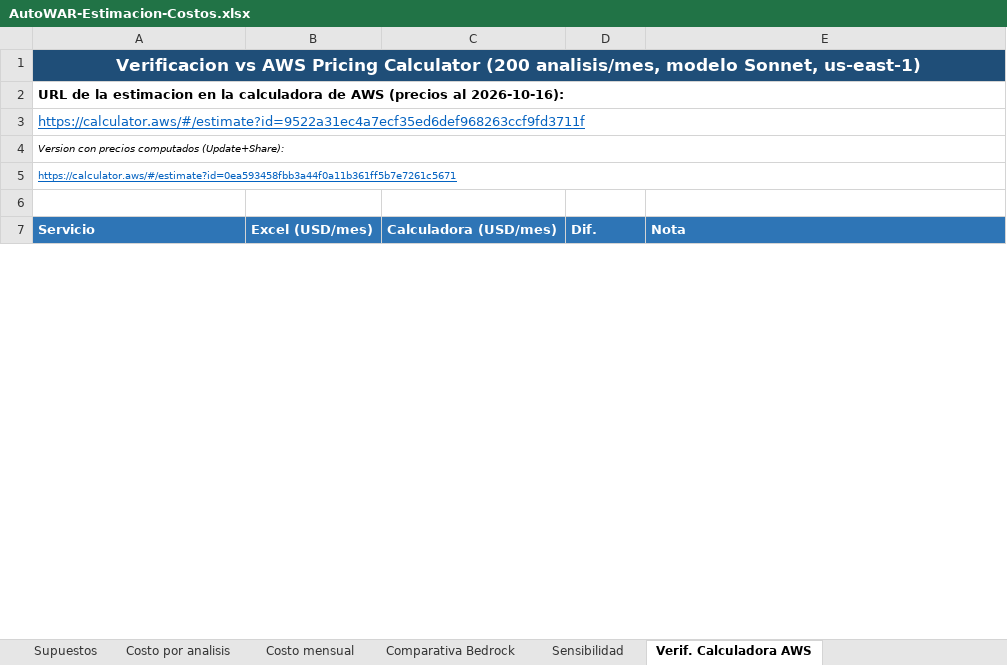
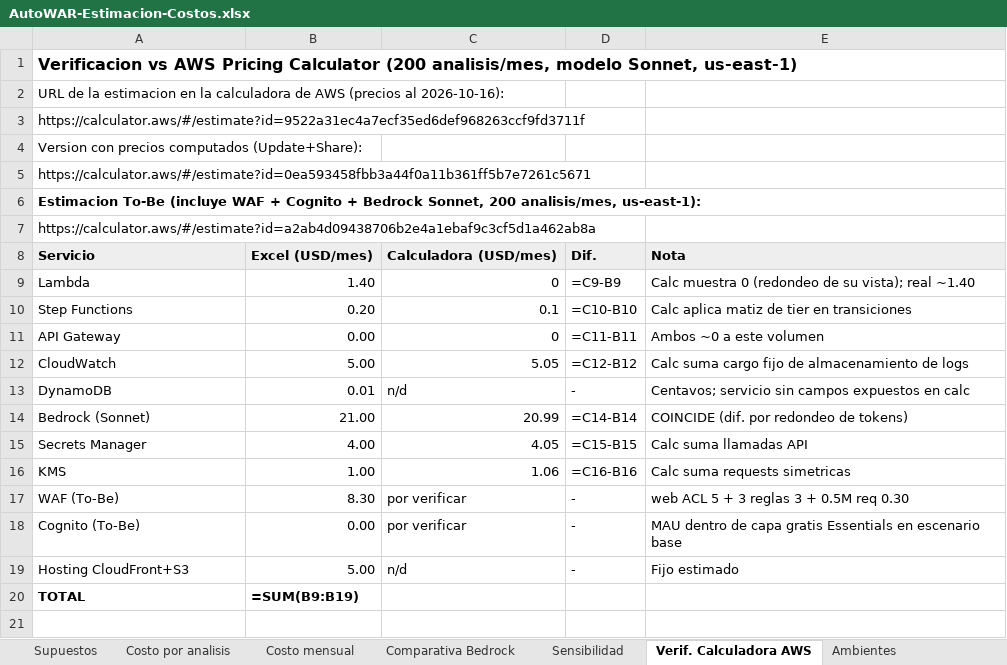
Before and after one commit to alexamazo74/AUTOWAR-DYNAMODB, an Excel workbook: docs/gfourmis-sesion-arquitectura/AutoWAR-Estimacion-Costos.xlsx, sheet Verif. Calculadora AWS, drawn as a sheet; only a part is shown; values as stored, in another font and other column widths than the file's, no borders; formulas without a stored value are shown as written; removed rows and columns are numbered as before the commit, all else as after; the diff covers the shown part only; the diff names each change by its address in the sheet, - before the commit and + after, or states it on an @@ line.

Commit message:
docs: arquitectura consolidada (As-Is/To-Be/Hub), estimacion de costos ampliada y Product Definition de AutoWAR
Diagrama .drawio unico de 3 paginas; costos con staging, desarrollo, Kiro y resumen financiero; documento Word de definicion de producto con analisis financiero y comercializacion; diagramas previos archivados.

```diff
--- a/docs/gfourmis-sesion-arquitectura/AutoWAR-Estimacion-Costos.xlsx (sheet Verif. Calculadora AWS)
+++ b/docs/gfourmis-sesion-arquitectura/AutoWAR-Estimacion-Costos.xlsx (sheet Verif. Calculadora AWS)
+sheet tab: Ambientes
@@ A1 fill: #1F4E78 → none, text colour: #FFFFFF → black, text size: smaller, alignment: center → left @@
-A1:E1 merged
-A2 bold: on
+A2 bold: off
-A2:E2 merged
@@ A3 underline: on → off, text colour: #0563C1 → black @@
-A3:E3 merged
@@ A4:A5 text size: larger @@
-A4 italic: on
+A4 italic: off
-A4:E4 merged
@@ A5 underline: on → off, text colour: #0563C1 → black @@
-A5:E5 merged
+row 6: Estimacion To-Be (incluye WAF + Cognito + Bedrock Sonnet, 200 analisis/mes, us-east-1):
+row 7: https://calculator.aws/#/estimate?id=a2ab4d09438706b2e4a1ebaf9c3cf5d1a462ab8a
@@ row 7 moved to row 8: Servicio @@
+row 9: Lambda | 1.40 | 0 | =C9-B9 | Calc muestra 0 (redondeo de su vista); real ~1.40
+row 10: Step Functions | 0.20 | 0.1 | =C10-B10 | Calc aplica matiz de tier en transiciones
+row 11: API Gateway | 0.00 | 0 | =C11-B11 | Ambos ~0 a este volumen
+row 12: CloudWatch | 5.00 | 5.05 | =C12-B12 | Calc suma cargo fijo de almacenamiento de logs
+row 13: DynamoDB | 0.01 | n/d | - | Centavos; servicio sin campos expuestos en calc
+row 14: Bedrock (Sonnet) | 21.00 | 20.99 | =C14-B14 | COINCIDE (dif. por redondeo de tokens)
+row 15: Secrets Manager | 4.00 | 4.05 | =C15-B15 | Calc suma llamadas API
+row 16: KMS | 1.00 | 1.06 | =C16-B16 | Calc suma requests simetricas
+row 17: WAF (To-Be) | 8.30 | por verificar | - | web ACL 5 + 3 reglas 3 + 0.5M req 0.30
+row 18: Cognito (To-Be) | 0.00 | por verificar | - | MAU dentro de capa gratis Essentials en escenario base
+row 19: Hosting CloudFront+S3 | 5.00 | n/d | - | Fijo estimado
+row 20: TOTAL | =SUM(B9:B19)
```
Also changed, not shown: 11 removed rows, 1 edited cell and merged cells elsewhere in this sheet, sheet Supuestos, sheet Costo mensual, sheet Comparativa Bedrock, sheet Costo por analisis, sheet Sensibilidad, other sheet tabs, 18 other files.
